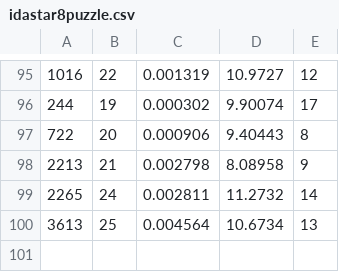
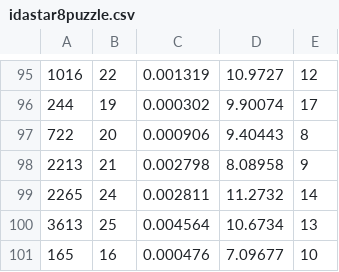
Before and after one commit to hugobbi/search-algorithms, a CSV file: old/results/idastar8puzzle.csv (was results/idastar8puzzle.csv), drawn as a sheet; only a part is shown, gaps mark what is left out; the diff names each change by its address in the sheet, - before the commit and + after, or states it on an @@ line.

```diff
--- a/results/idastar8puzzle.csv
+++ b/old/results/idastar8puzzle.csv
+row 101: 165 | 16 | 0.000476 | 7.09677 | 10
```
Also changed, not shown: old/results/astar8puzzle.csv, old/results/bfs8puzzle.csv, 27 other files.
